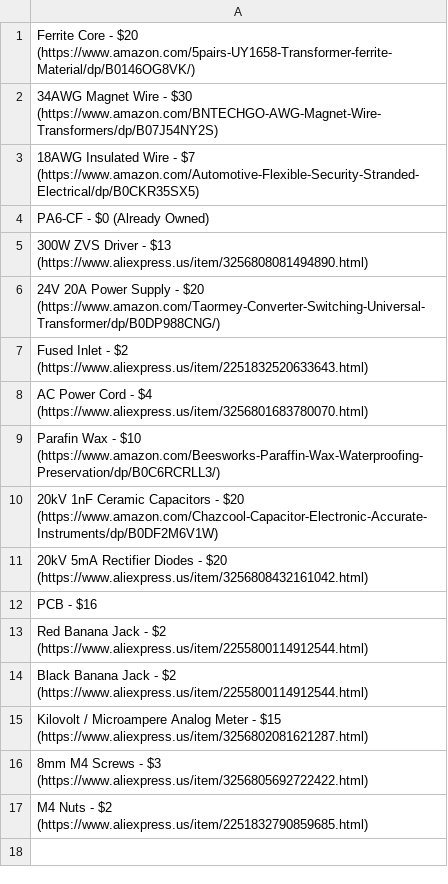
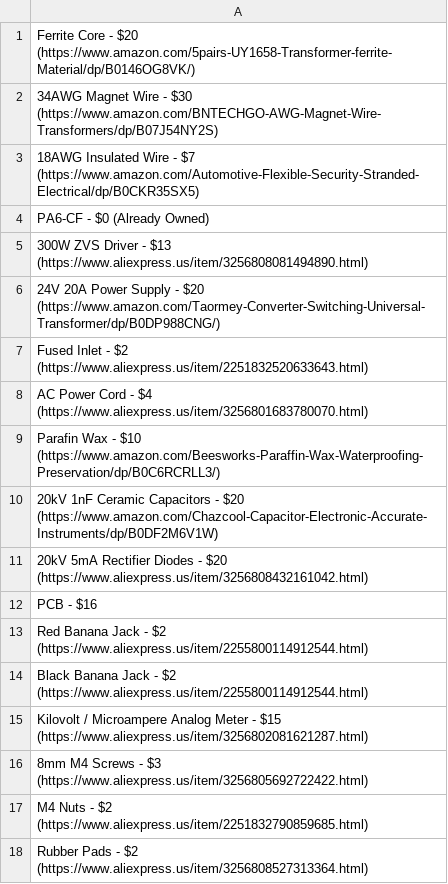
Before and after one commit to Firestorm108/High-Voltage-Power-Supply, a CSV file: BOM.csv, drawn as a sheet.

Commit message:
Update BOM.csv

```diff
--- a/BOM.csv
+++ b/BOM.csv
@@ -17 +17,2 @@ Kilovolt / Microampere Analog Meter - $15 (https://www.aliexpress.us/item/325680
 M4 Nuts - $2 (https://www.aliexpress.us/item/2251832790859685.html)
+Rubber Pads - $2 (https://www.aliexpress.us/item/3256808527313364.html)
```
